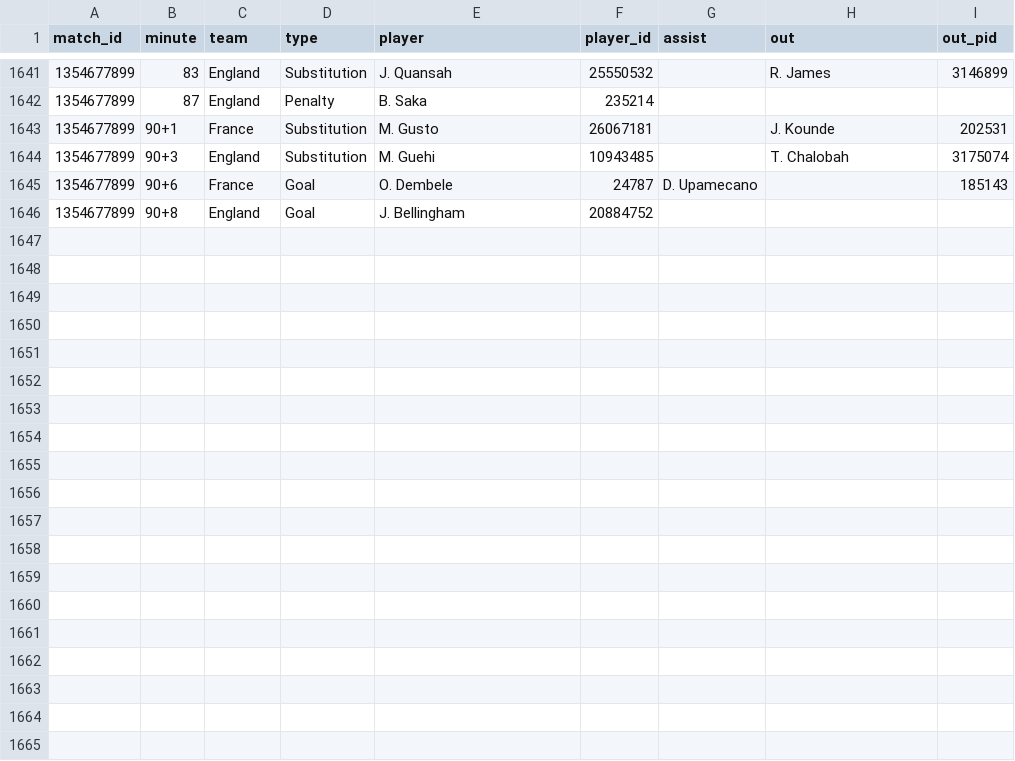
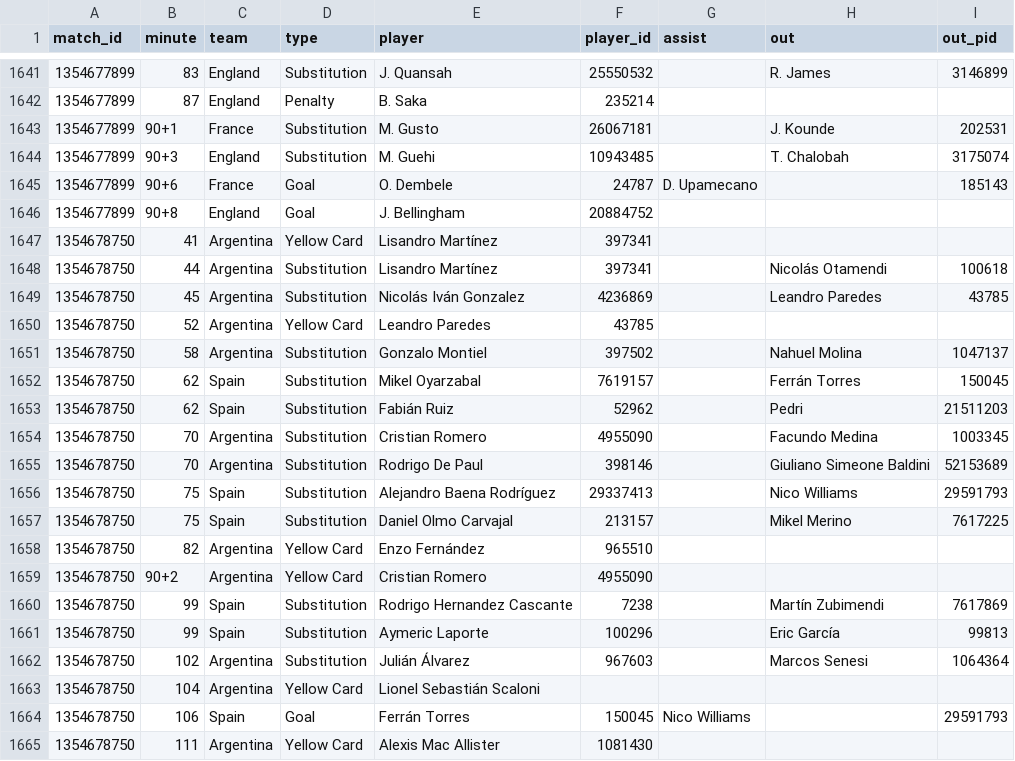
Before and after one commit to manuelcralves/WORLD-CUP-2026, a CSV file: api_cache/wc_events.csv, drawn as a sheet; only a part is shown, gaps mark what is left out.

```diff
--- a/api_cache/wc_events.csv
+++ b/api_cache/wc_events.csv
@@ -1646 +1646,20 @@ match_id,minute,team,type,player,player_id,assist,out,out_pid
 1354677899,90+8,England,Goal,J. Bellingham,20884752,,,
+1354678750,41,Argentina,Yellow Card,Lisandro Martínez,397341,,,
+1354678750,44,Argentina,Substitution,Lisandro Martínez,397341,,Nicolás Otamendi,100618
+1354678750,45,Argentina,Substitution,Nicolás Iván Gonzalez,4236869,,Leandro Paredes,43785
+1354678750,52,Argentina,Yellow Card,Leandro Paredes,43785,,,
+1354678750,58,Argentina,Substitution,Gonzalo Montiel,397502,,Nahuel Molina,1047137
+1354678750,62,Spain,Substitution,Mikel Oyarzabal,7619157,,Ferrán Torres,150045
+1354678750,62,Spain,Substitution,Fabián Ruiz,52962,,Pedri,21511203
+1354678750,70,Argentina,Substitution,Cristian Romero,4955090,,Facundo Medina,1003345
+1354678750,70,Argentina,Substitution,Rodrigo De Paul,398146,,Giuliano Simeone Baldini,52153689
+1354678750,75,Spain,Substitution,Alejandro Baena Rodríguez,29337413,,Nico Williams,29591793
+1354678750,75,Spain,Substitution,Daniel Olmo Carvajal,213157,,Mikel Merino,7617225
+1354678750,82,Argentina,Yellow Card,Enzo Fernández,965510,,,
+1354678750,90+2,Argentina,Yellow Card,Cristian Romero,4955090,,,
+1354678750,99,Spain,Substitution,Rodrigo Hernandez Cascante,7238,,Martín Zubimendi,7617869
+1354678750,99,Spain,Substitution,Aymeric Laporte,100296,,Eric García,99813
+1354678750,102,Argentina,Substitution,Julián Álvarez,967603,,Marcos Senesi,1064364
+1354678750,104,Argentina,Yellow Card,Lionel Sebastián Scaloni,,,,
+1354678750,106,Spain,Goal,Ferrán Torres,150045,Nico Williams,,29591793
+1354678750,111,Argentina,Yellow Card,Alexis Mac Allister,1081430,,,
```
Also changed, not shown: api_cache/wc_lineups.csv, api_cache/wc_matches.csv, 6 other files.
